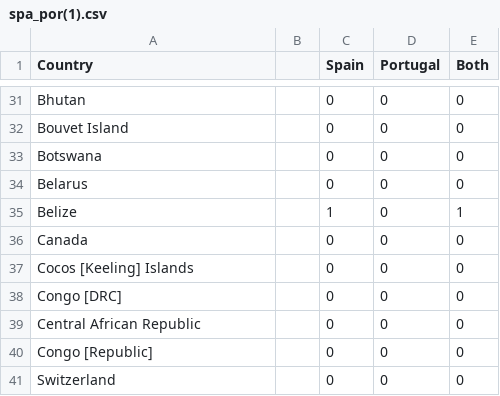
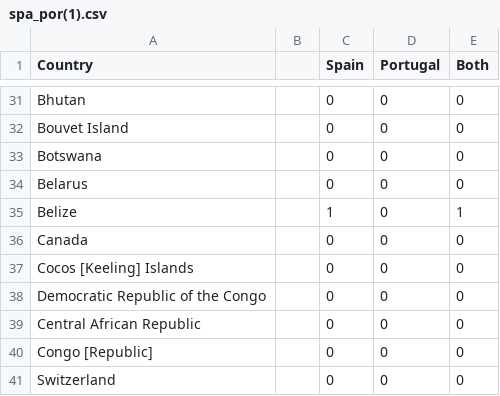
Before and after one commit to dannysupple/dannysupple.github.io, a CSV file: spa_por(1).csv, drawn as a sheet; only a part is shown, gaps mark what is left out; the diff names each change by its address in the sheet, - before the commit and + after, or states it on an @@ line.

Commit message:
Update spa_por(1).csv

```diff
--- a/spa_por(1).csv
+++ b/spa_por(1).csv
-A38 (Country): Congo [DRC]
+A38 (Country): Democratic Republic of the Congo
```
